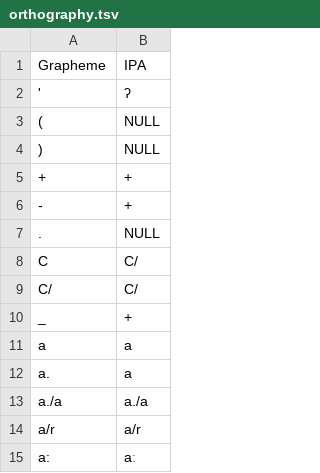
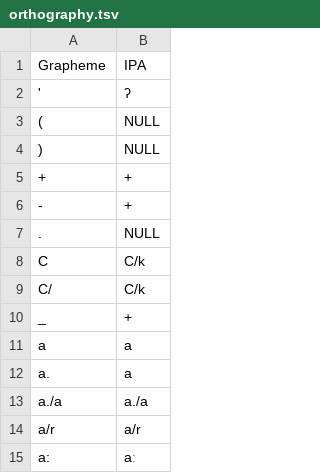
Before and after one commit to lexibank/sagartst, a TSV file: etc/orthography.tsv, drawn as a sheet; only a part is shown.

```diff
--- a/etc/orthography.tsv
+++ b/etc/orthography.tsv
@@ -7,4 +7,4 @@ Grapheme	IPA
 .	NULL
-C	C/
-C/	C/
+C	C/k
+C/	C/k
 _	+
```
Also changed, not shown: 6 other files.
